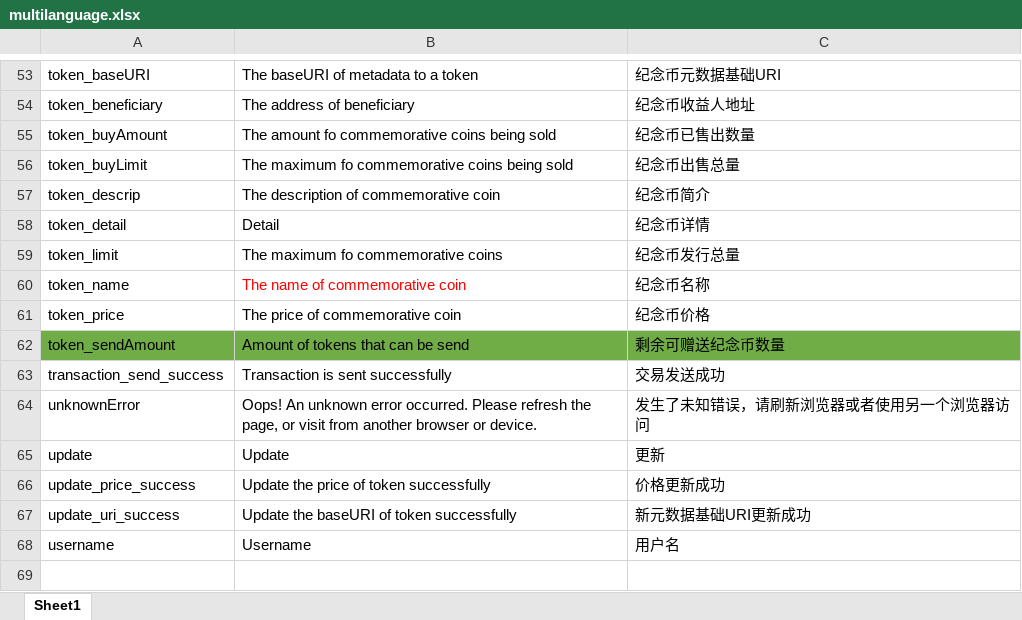
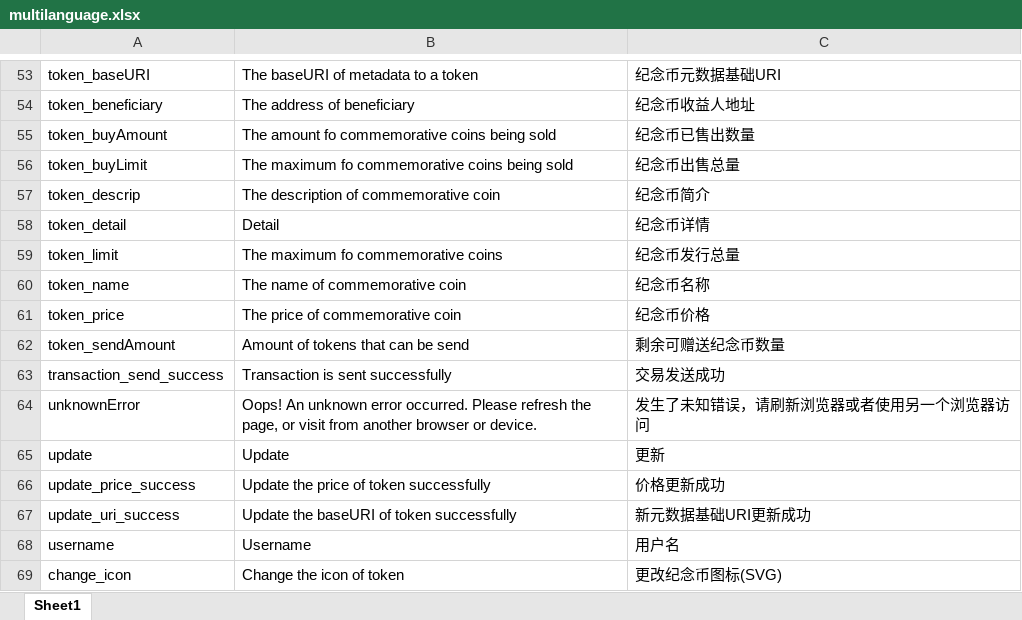
Before and after one commit to DAism2019/ComToken, an Excel workbook: admin/public/locales/multilanguage.xlsx, sheet Sheet1, drawn as a sheet; only a part is shown, gaps mark what is left out; values as stored, in another font and other column widths than the file's, no borders; the diff names each change by its address in the sheet, - before the commit and + after, or states it on an @@ line.

```diff
--- a/admin/public/locales/multilanguage.xlsx (sheet Sheet1)
+++ b/admin/public/locales/multilanguage.xlsx (sheet Sheet1)
-B60 text colour: #FF0000
+B60 text colour: black
-A62:C62 fill: #70AD47
+A62:C62 fill: none
+row 69: change_icon | Change the icon of token | 更改纪念币图标(SVG)
```
Also changed, not shown: 15 other files.
